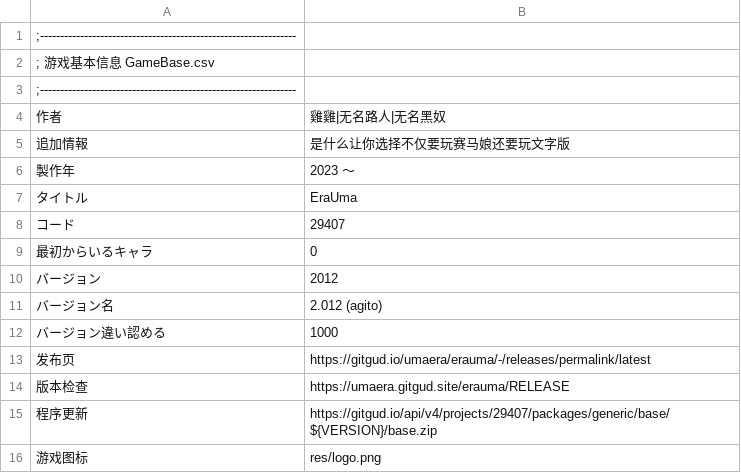
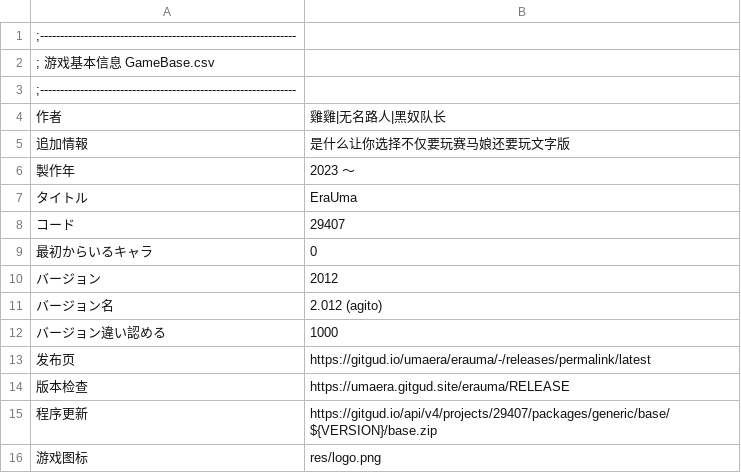
Before and after one commit to yikisi/2, a CSV file: csv/GameBase.csv, drawn as a sheet.

```diff
--- a/csv/GameBase.csv
+++ b/csv/GameBase.csv
@@ -3,3 +3,3 @@
 ;----------------------------------------------------------------
-作者,雞雞|无名路人|无名黑奴
+作者,雞雞|无名路人|黑奴队长
 追加情報,是什么让你选择不仅要玩赛马娘还要玩文字版
```
Also changed, not shown: 46 other files.
